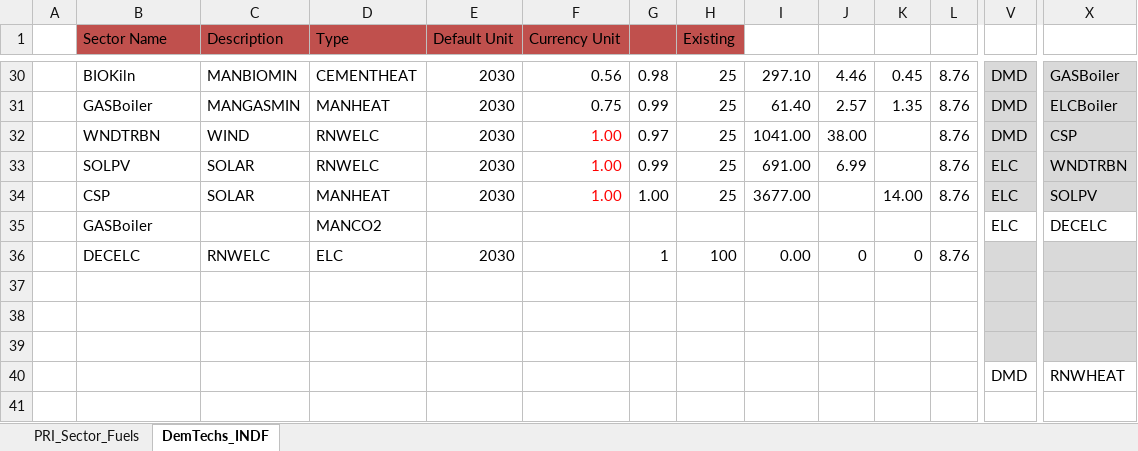
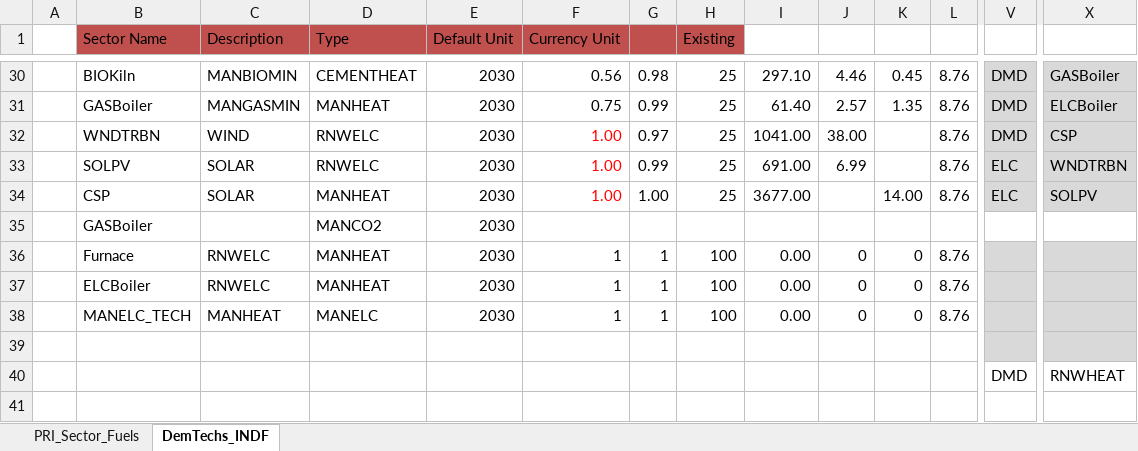
Before and after one commit to Tamenew/MANU2025, an Excel workbook: SubRES_TMPL/SubRES_NewTechs.xlsx, sheet DemTechs_INDF, drawn as a sheet; only a part is shown, gaps mark what is left out; values as stored, in another font and other column widths than the file's, no borders; charts and pictures not drawn; removed rows and columns are numbered as before the commit, all else as after; rows hold the shown columns only; the diff names each change by its address in the sheet, - before the commit and + after, or states it on an @@ line.

```diff
--- a/SubRES_TMPL/SubRES_NewTechs.xlsx (sheet DemTechs_INDF)
+++ b/SubRES_TMPL/SubRES_NewTechs.xlsx (sheet DemTechs_INDF)
-row 35:  | GASBoiler |  | MANCO2 |  |  |  |  |  |  |  |  | ELC | DECELC
+row 35:  | GASBoiler |  | MANCO2 | 2030
-B36 (Sector Name): DECELC
+B36 (Sector Name): Furnace
-D36 (Type): ELC
+D36 (Type): MANHEAT
-F36 (Currency Unit): (empty)
+F36 (Currency Unit): 1
-row 37: (empty)
+row 37:  | ELCBoiler | RNWELC | MANHEAT | 2030 | 1 | 1 | 100 | 0.00 | 0 | 0 | 8.76
-row 38: (empty)
+row 38:  | MANELC_TECH | MANHEAT | MANELC | 2030 | 1 | 1 | 100 | 0.00 | 0 | 0 | 8.76
```
Also changed, not shown: SuppXLS/Scen_UC_MANHEAT_MinProd.xlsx, 2 other files.
